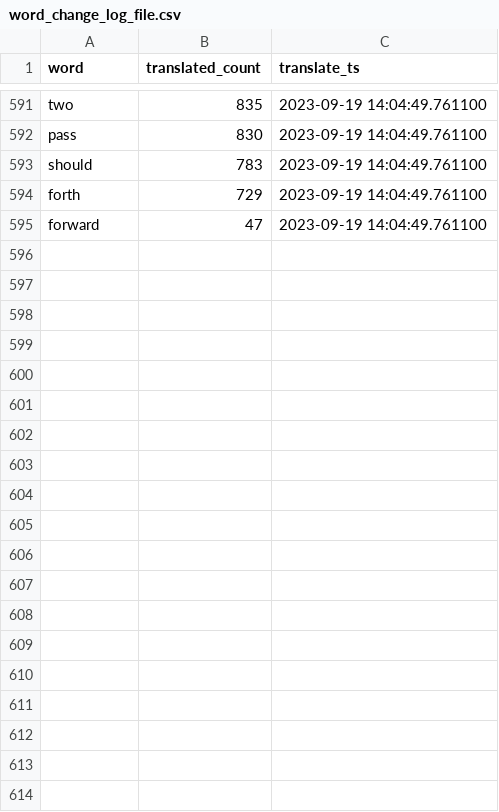
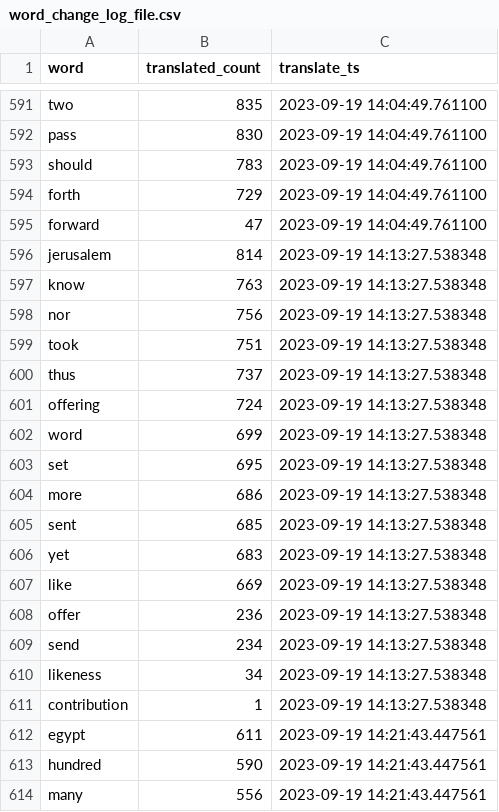
Before and after one commit to TraxData313/KJV-BG-translation, a CSV file: logs/word_change_log_file.csv, drawn as a sheet; only a part is shown, gaps mark what is left out; the diff covers the shown part only; the diff names each change by its address in the sheet, - before the commit and + after, or states it on an @@ line.

Commit message:
more easy way used words

```diff
--- a/logs/word_change_log_file.csv
+++ b/logs/word_change_log_file.csv
+row 596: jerusalem | 814 | 2023-09-19 14:13:27.538348
+row 597: know | 763 | 2023-09-19 14:13:27.538348
+row 598: nor | 756 | 2023-09-19 14:13:27.538348
+row 599: took | 751 | 2023-09-19 14:13:27.538348
+row 600: thus | 737 | 2023-09-19 14:13:27.538348
+row 601: offering | 724 | 2023-09-19 14:13:27.538348
+row 602: word | 699 | 2023-09-19 14:13:27.538348
+row 603: set | 695 | 2023-09-19 14:13:27.538348
+row 604: more | 686 | 2023-09-19 14:13:27.538348
+row 605: sent | 685 | 2023-09-19 14:13:27.538348
+row 606: yet | 683 | 2023-09-19 14:13:27.538348
+row 607: like | 669 | 2023-09-19 14:13:27.538348
+row 608: offer | 236 | 2023-09-19 14:13:27.538348
+row 609: send | 234 | 2023-09-19 14:13:27.538348
+row 610: likeness | 34 | 2023-09-19 14:13:27.538348
+row 611: contribution | 1 | 2023-09-19 14:13:27.538348
+row 612: egypt | 611 | 2023-09-19 14:21:43.447561
+row 613: hundred | 590 | 2023-09-19 14:21:43.447561
+row 614: many | 556 | 2023-09-19 14:21:43.447561
```
Also changed, not shown: 20 added rows elsewhere in this file, 3 other files.
